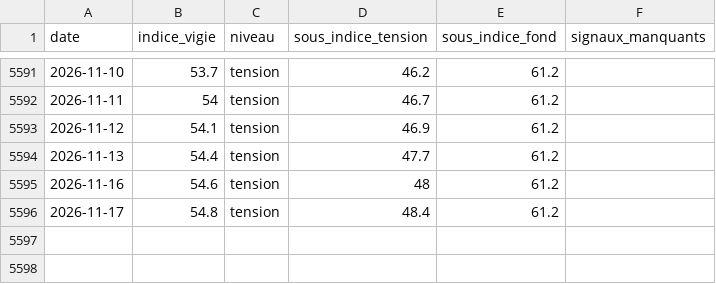
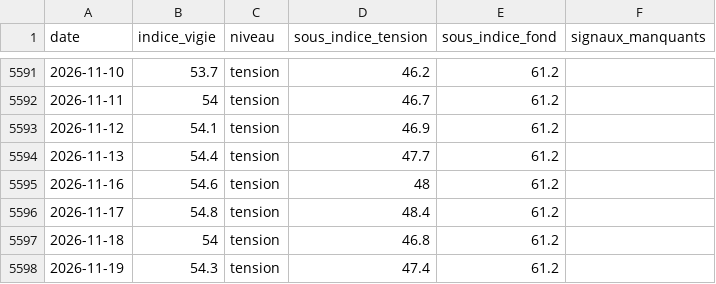
Before and after one commit to micka2000/vigie-dette-france, a CSV file: data/csv/indice_vigie.csv, drawn as a sheet; only a part is shown, gaps mark what is left out.

```diff
--- a/data/csv/indice_vigie.csv
+++ b/data/csv/indice_vigie.csv
@@ -5596 +5596,3 @@ date,indice_vigie,niveau,sous_indice_tension,sous_indice_fond,signaux_manquants
 2026-11-17,54.8,tension,48.4,61.2,
+2026-11-18,54,tension,46.8,61.2,
+2026-11-19,54.3,tension,47.4,61.2,
```
Also changed, not shown: data/csv/spread_oat_bund.csv, 30 other files.
